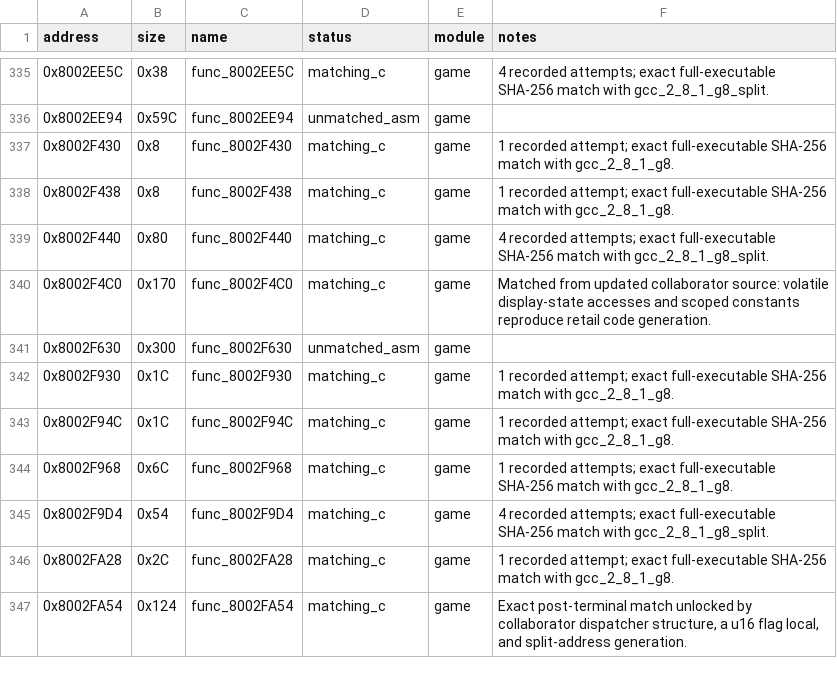
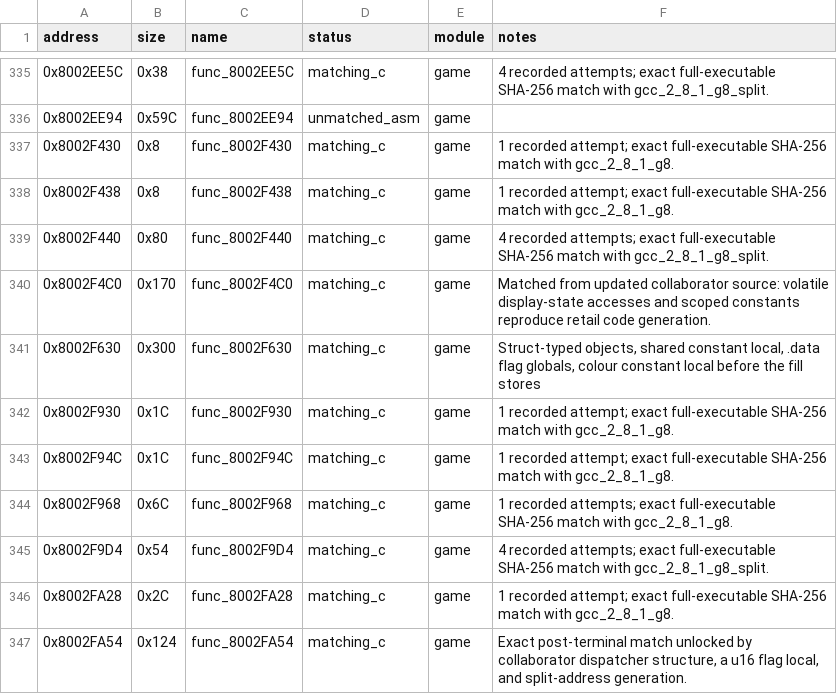
Before and after one commit to Unchiga/memories-decomp, a CSV file: config/slus_01411/functions.csv, drawn as a sheet; only a part is shown, gaps mark what is left out.

```diff
--- a/config/slus_01411/functions.csv
+++ b/config/slus_01411/functions.csv
@@ -340,3 +340,3 @@ address,size,name,status,module,notes
 0x8002F4C0,0x170,func_8002F4C0,matching_c,game,Matched from updated collaborator source: volatile display-state accesses and scoped constants reproduce retail code generation.
-0x8002F630,0x300,func_8002F630,unmatched_asm,game,
+0x8002F630,0x300,func_8002F630,matching_c,game,"Struct-typed objects, shared constant local, .data flag globals, colour constant local before the fill stores"
 0x8002F930,0x1C,func_8002F930,matching_c,game,1 recorded attempt; exact full-executable SHA-256 match with gcc_2_8_1_g8.
```
Also changed, not shown: config/slus_01411/external_attempts.csv, 2 other files.
